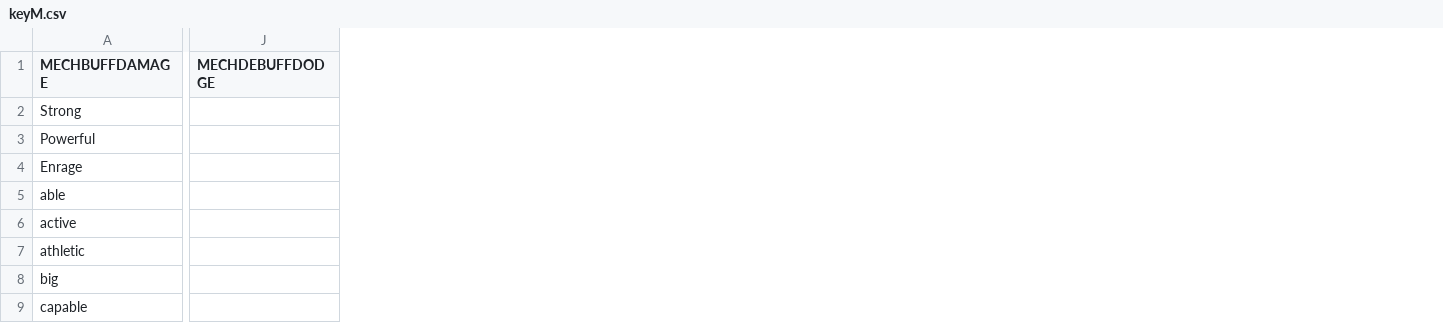
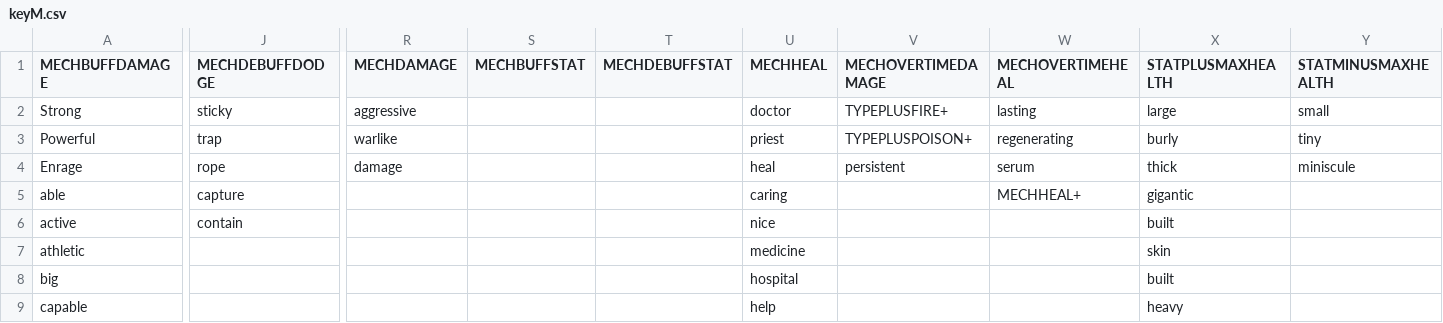
Before and after one commit to tbrax/generation, a CSV file: dist/main/keywords/keyM.csv, drawn as a sheet; only a part is shown, gaps mark what is left out; the diff covers the shown part only; the diff names each change by its address in the sheet, - before the commit and + after, or states it on an @@ line.

```diff
--- a/dist/main/keywords/keyM.csv
+++ b/dist/main/keywords/keyM.csv
+column R (MECHDAMAGE), rows 2-4: aggressive | warlike | damage
+column S (MECHBUFFSTAT), empty
+column T (MECHDEBUFFSTAT), empty
+column U (MECHHEAL), rows 2-9: doctor | priest | heal | caring | nice | medicine | hospital | help
+column V (MECHOVERTIMEDAMAGE), rows 2-4: TYPEPLUSFIRE+ | TYPEPLUSPOISON+ | persistent
+column W (MECHOVERTIMEHEAL), rows 2-5: lasting | regenerating | serum | MECHHEAL+
+column X (STATPLUSMAXHEALTH), rows 2-9: large | burly | thick | gigantic | built | skin | built | heavy
+column Y (STATMINUSMAXHEALTH), rows 2-4: small | tiny | miniscule
-J2 (MECHDEBUFFDODGE): (empty)
+J2 (MECHDEBUFFDODGE): sticky
-J3 (MECHDEBUFFDODGE): (empty)
+J3 (MECHDEBUFFDODGE): trap
-J4 (MECHDEBUFFDODGE): (empty)
+J4 (MECHDEBUFFDODGE): rope
-J5 (MECHDEBUFFDODGE): (empty)
+J5 (MECHDEBUFFDODGE): capture
-J6 (MECHDEBUFFDODGE): (empty)
+J6 (MECHDEBUFFDODGE): contain
```
Also changed, not shown: 1 added row, 6 added columns and 24 edited cells elsewhere in this file, dist/main/keywords/keyR.csv, 8 other files.
